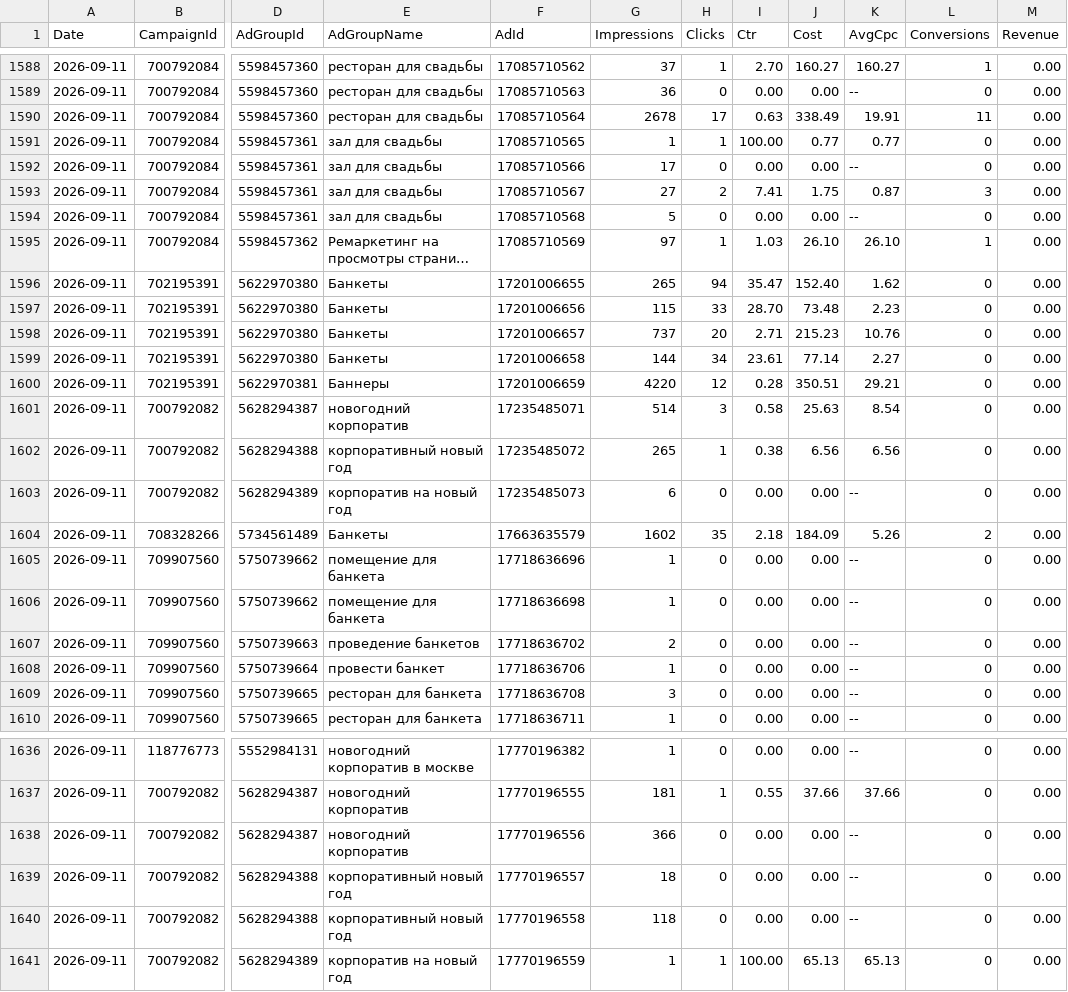
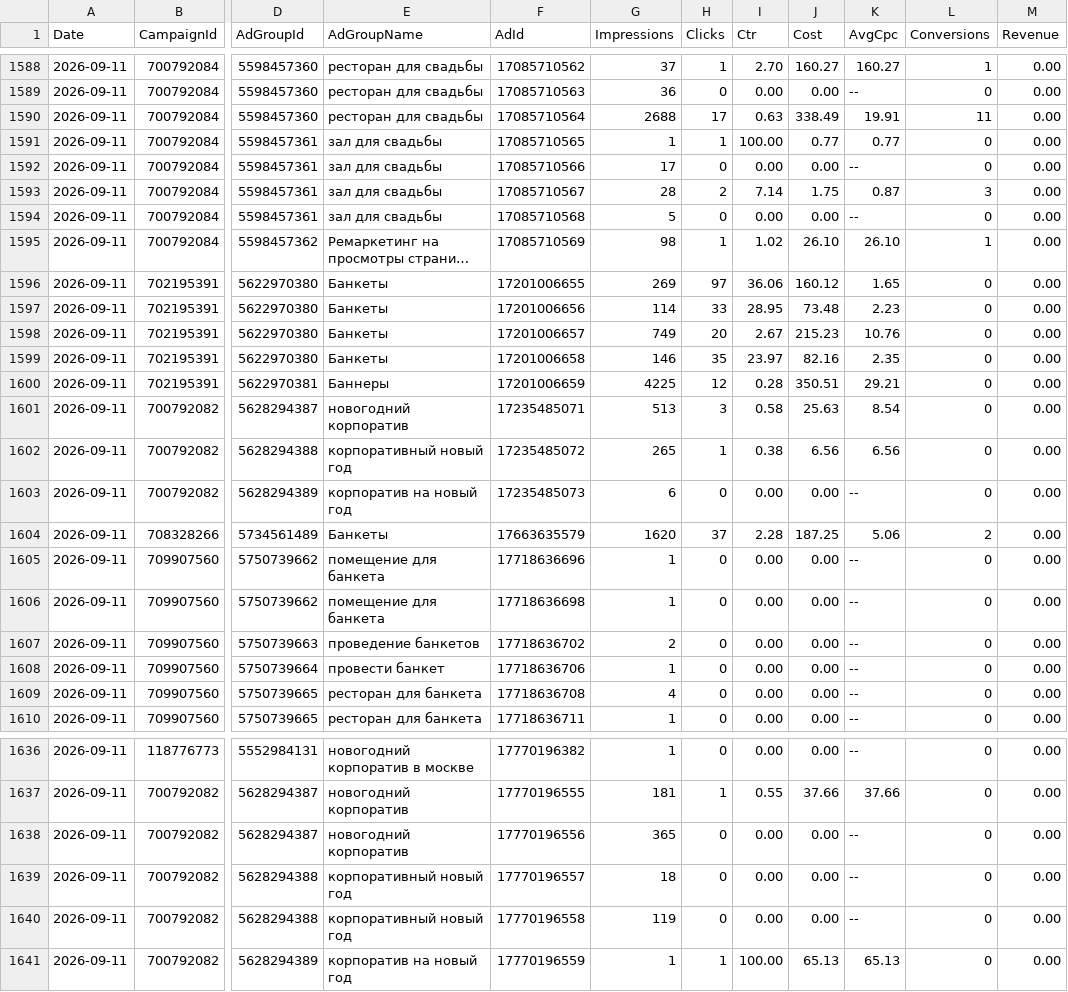
Before and after one commit to Alex19011901/advertising-control-pages, a TSV file: data/direct_report.tsv, drawn as a sheet; only a part is shown, gaps mark what is left out; long unchanged cells end in …; the diff covers the shown part only; the diff names each change by its address in the sheet, - before the commit and + after, or states it on an @@ line.

```diff
--- a/data/direct_report.tsv
+++ b/data/direct_report.tsv
-G1590 (Impressions): 2678
+G1590 (Impressions): 2688
-G1593 (Impressions): 27
+G1593 (Impressions): 28
-I1593 (Ctr): 7.41
+I1593 (Ctr): 7.14
-G1595 (Impressions): 97
+G1595 (Impressions): 98
-I1595 (Ctr): 1.03
+I1595 (Ctr): 1.02
-G1596 (Impressions): 265
+G1596 (Impressions): 269
-H1596 (Clicks): 94
+H1596 (Clicks): 97
-I1596 (Ctr): 35.47
+I1596 (Ctr): 36.06
-J1596 (Cost): 152.40
+J1596 (Cost): 160.12
-K1596 (AvgCpc): 1.62
+K1596 (AvgCpc): 1.65
-G1597 (Impressions): 115
+G1597 (Impressions): 114
-I1597 (Ctr): 28.70
+I1597 (Ctr): 28.95
-G1598 (Impressions): 737
+G1598 (Impressions): 749
-I1598 (Ctr): 2.71
+I1598 (Ctr): 2.67
-G1599 (Impressions): 144
+G1599 (Impressions): 146
-H1599 (Clicks): 34
+H1599 (Clicks): 35
-I1599 (Ctr): 23.61
+I1599 (Ctr): 23.97
-J1599 (Cost): 77.14
+J1599 (Cost): 82.16
-K1599 (AvgCpc): 2.27
+K1599 (AvgCpc): 2.35
-G1600 (Impressions): 4220
+G1600 (Impressions): 4225
-G1601 (Impressions): 514
+G1601 (Impressions): 513
-G1604 (Impressions): 1602
+G1604 (Impressions): 1620
-H1604 (Clicks): 35
+H1604 (Clicks): 37
-I1604 (Ctr): 2.18
+I1604 (Ctr): 2.28
-J1604 (Cost): 184.09
+J1604 (Cost): 187.25
-K1604 (AvgCpc): 5.26
+K1604 (AvgCpc): 5.06
-G1609 (Impressions): 3
+G1609 (Impressions): 4
-G1638 (Impressions): 366
+G1638 (Impressions): 365
-G1640 (Impressions): 118
+G1640 (Impressions): 119
```
Also changed, not shown: 54 edited cells elsewhere in this file, 3 other files.
